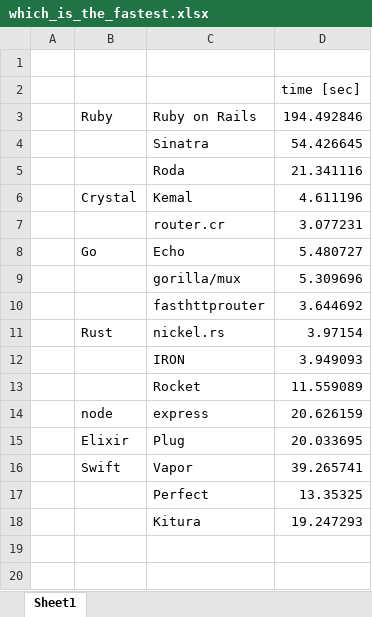
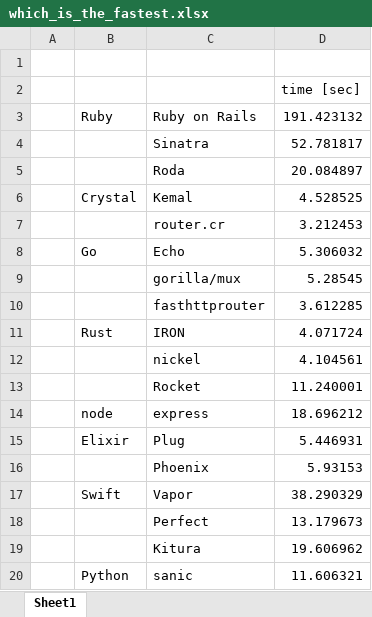
Before and after one commit to the-benchmarker/web-frameworks, an Excel workbook: res/which_is_the_fastest.xlsx, sheet Sheet1, drawn as a sheet; values as stored, in another font and other column widths than the file's, no borders; charts and pictures not drawn; removed rows and columns are numbered as before the commit, all else as after; the diff names each change by its address in the sheet, - before the commit and + after, or states it on an @@ line.

```diff
--- a/res/which_is_the_fastest.xlsx (sheet Sheet1)
+++ b/res/which_is_the_fastest.xlsx (sheet Sheet1)
-D3: 194.492846
+D3: 191.423132
-D4: 54.426645
+D4: 52.781817
-D5: 21.341116
+D5: 20.084897
-D6: 4.611196
+D6: 4.528525
-D7: 3.077231
+D7: 3.212453
-D8: 5.480727
+D8: 5.306032
-D9: 5.309696
+D9: 5.28545
-D10: 3.644692
+D10: 3.612285
-row 11:  | Rust | nickel.rs | 3.97154
-B11: (empty)
+B11: Rust
-D11: 3.949093
+D11: 4.071724
+row 12:  |  | nickel | 4.104561
-D13: 11.559089
+D13: 11.240001
-D14: 20.626159
+D14: 18.696212
-D15: 20.033695
+D15: 5.446931
+row 16:  |  | Phoenix | 5.93153
-D17: 39.265741
+D17: 38.290329
-D18: 13.35325
+D18: 13.179673
-D19: 19.247293
+D19: 19.606962
+row 20:  | Python | sanic | 11.606321
```
Also changed, not shown: charts or pictures, 9 other files.
